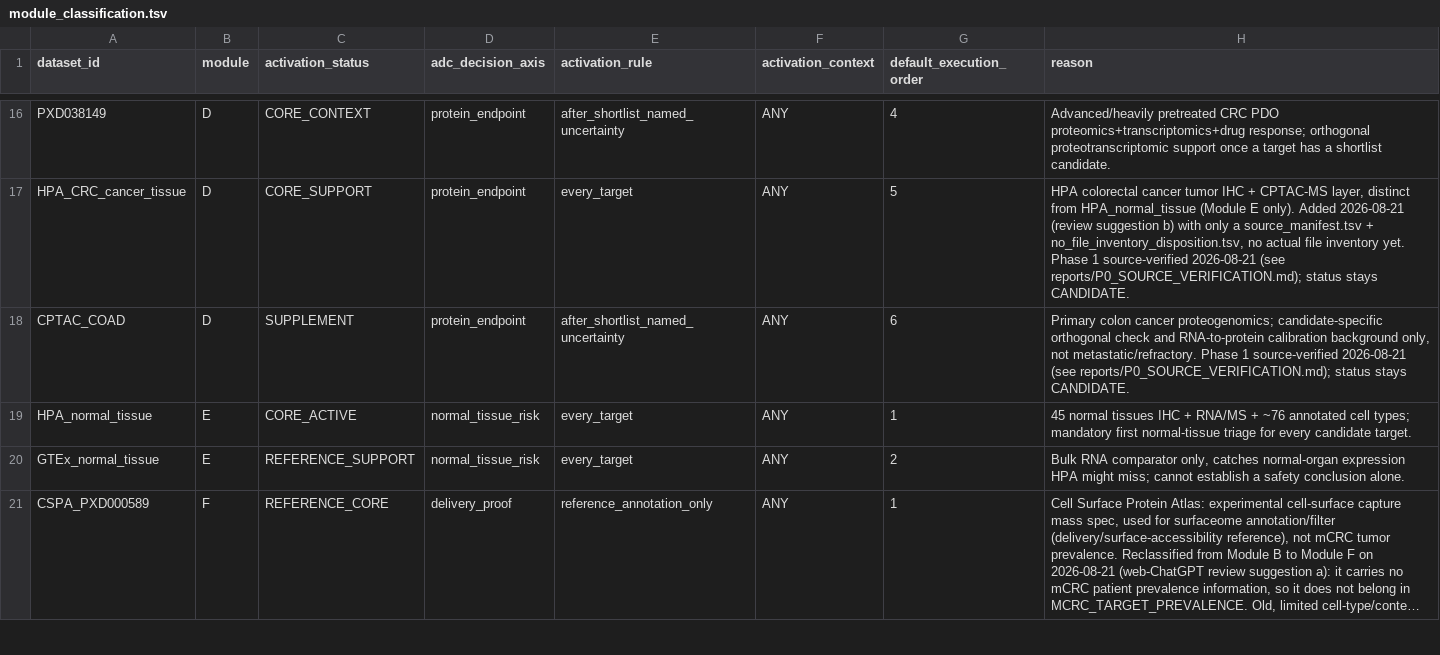
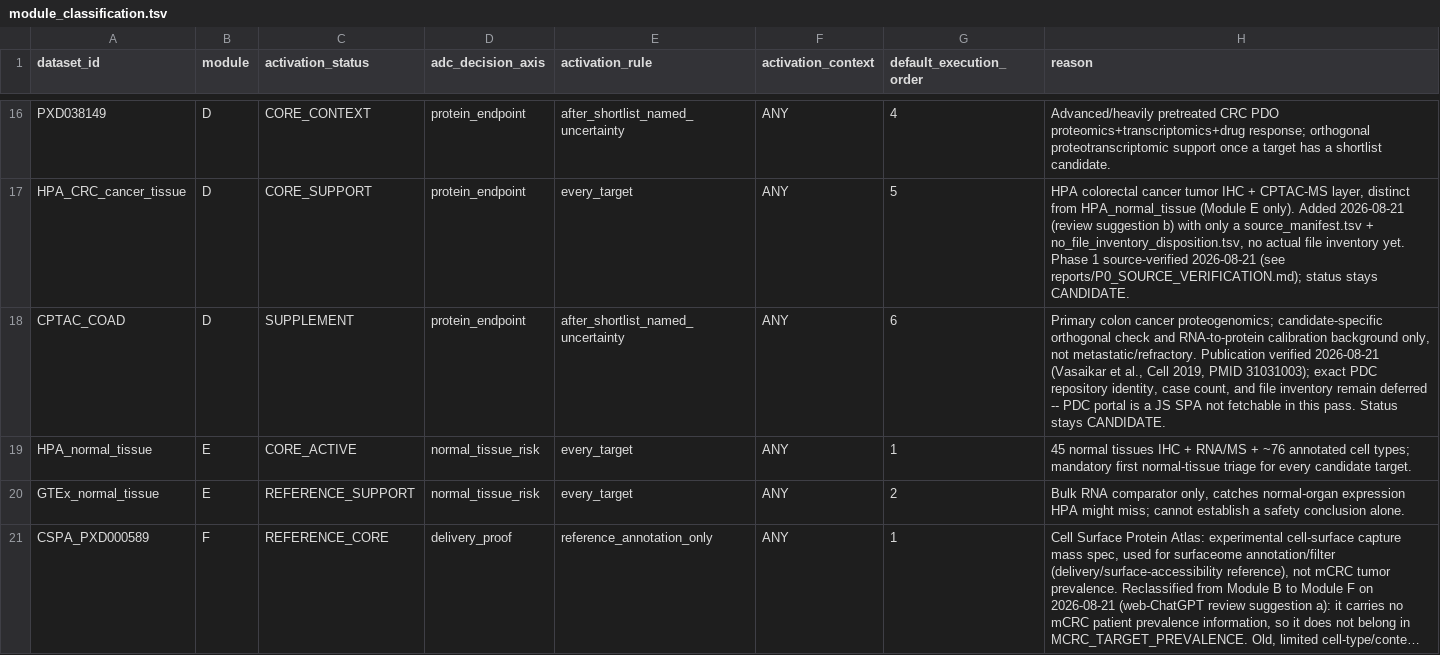
Before and after one commit to leezx/crc-unmet-need-therapeutic-atlas, a TSV file: DATA/registry/module_classification.tsv, drawn as a sheet; only a part is shown, gaps mark what is left out; long unchanged cells end in ….

```diff
--- a/DATA/registry/module_classification.tsv
+++ b/DATA/registry/module_classification.tsv
@@ -17,3 +17,3 @@ PXD038149	D	CORE_CONTEXT	protein_endpoint	after_shortlist_named_uncertainty	ANY
 HPA_CRC_cancer_tissue	D	CORE_SUPPORT	protein_endpoint	every_target	ANY	5	HPA colorectal cancer tumor IHC + CPTAC-MS layer, distinct from HPA_normal_tissue (Module E only). Added 2026-08-21 (review suggestion b) with only a source_manifest.tsv + no_file_inventory_disposition.tsv, no actual file inventory yet. Phase 1 source-verified 2026-08-21 (see reports/P0_SOURCE_VERIFICATION.md); status stays CANDIDATE.
-CPTAC_COAD	D	SUPPLEMENT	protein_endpoint	after_shortlist_named_uncertainty	ANY	6	Primary colon cancer proteogenomics; candidate-specific orthogonal check and RNA-to-protein calibration background only, not metastatic/refractory. Phase 1 source-verified 2026-08-21 (see reports/P0_SOURCE_VERIFICATION.md); status stays CANDIDATE.
+CPTAC_COAD	D	SUPPLEMENT	protein_endpoint	after_shortlist_named_uncertainty	ANY	6	Primary colon cancer proteogenomics; candidate-specific orthogonal check and RNA-to-protein calibration background only, not metastatic/refractory. Publication verified 2026-08-21 (Vasaikar et al., Cell 2019, PMID 31031003); exact PDC repository identity, case count, and file inventory remain deferred -- PDC portal is a JS SPA not fetchable in this pass. Status stays CANDIDATE.
 HPA_normal_tissue	E	CORE_ACTIVE	normal_tissue_risk	every_target	ANY	1	45 normal tissues IHC + RNA/MS + ~76 annotated cell types; mandatory first normal-tissue triage for every candidate target.
```
Also changed, not shown: DATA/registry/GSE196576/source_manifest.tsv, DATA/registry/datasets.tsv, 1 other file.
